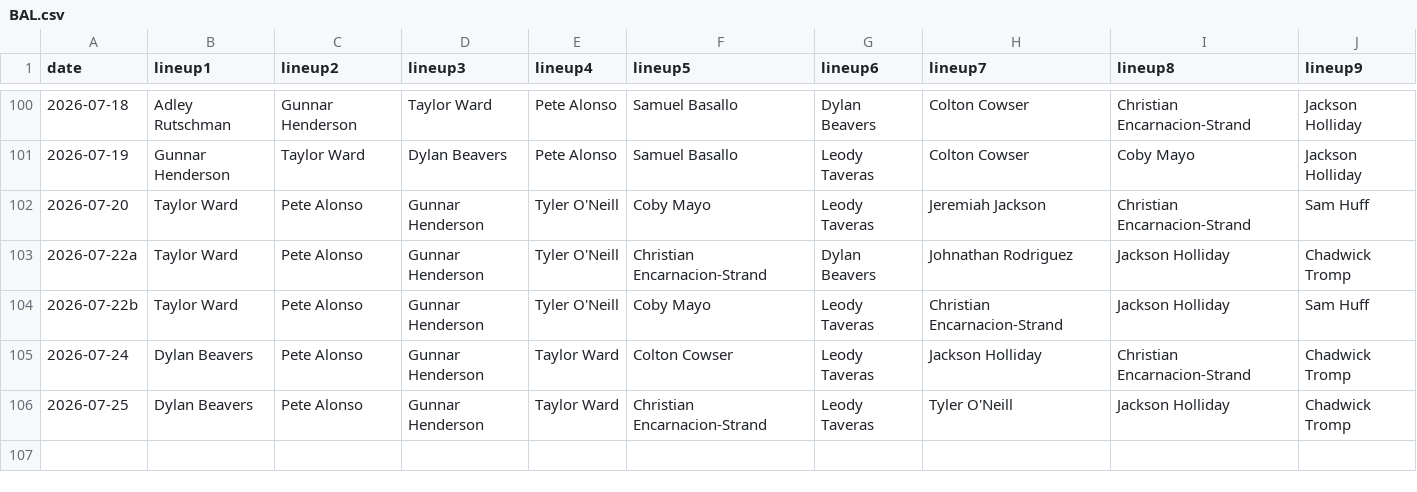
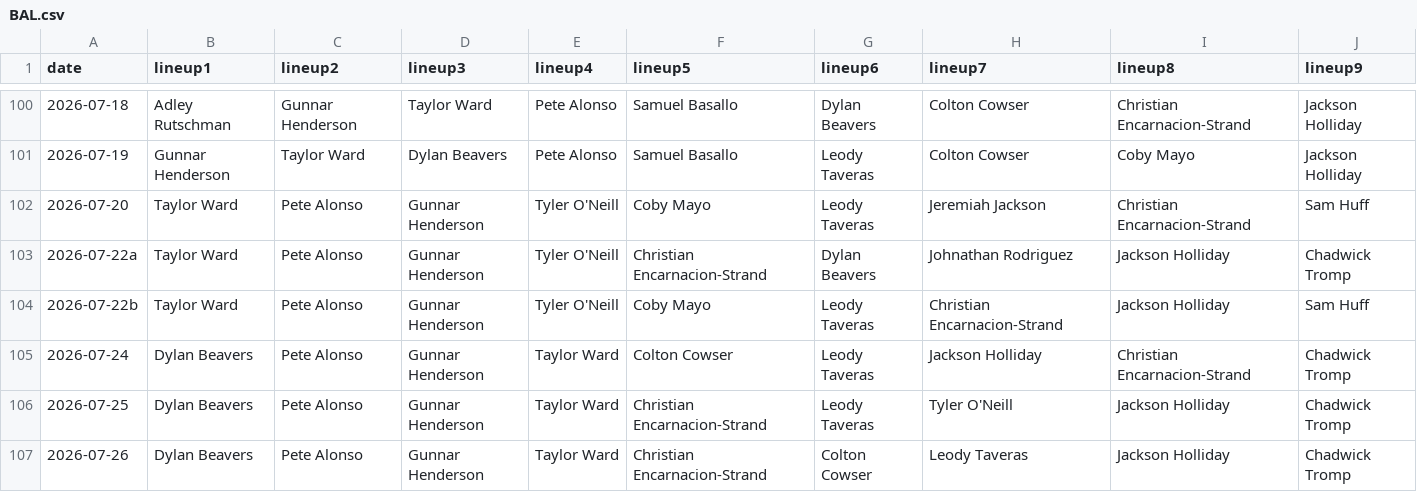
Before and after one commit to fantasy-toolz/batting-order, a CSV file: data/2026/BAL.csv, drawn as a sheet; only a part is shown, gaps mark what is left out.

```diff
--- a/data/2026/BAL.csv
+++ b/data/2026/BAL.csv
@@ -106 +106,2 @@ date,lineup1,lineup2,lineup3,lineup4,lineup5,lineup6,lineup7,lineup8,lineup9,
 2026-07-25, Dylan Beavers, Pete Alonso, Gunnar Henderson, Taylor Ward, Christian Encarnacion-Strand, Leody Taveras, Tyler O'Neill, Jackson Holliday, Chadwick Tromp,
+2026-07-26, Dylan Beavers, Pete Alonso, Gunnar Henderson, Taylor Ward, Christian Encarnacion-Strand, Colton Cowser, Leody Taveras, Jackson Holliday, Chadwick Tromp,
```
Also changed, not shown: data/2026/BOS.csv, data/2026/CWS.csv, 31 other files.
